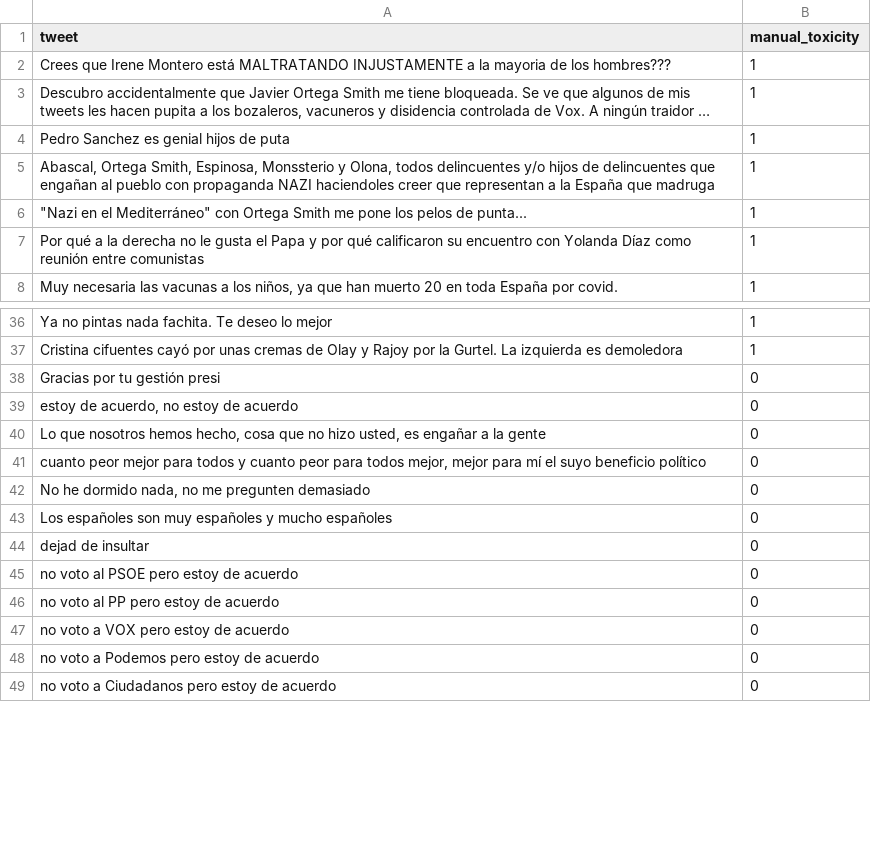
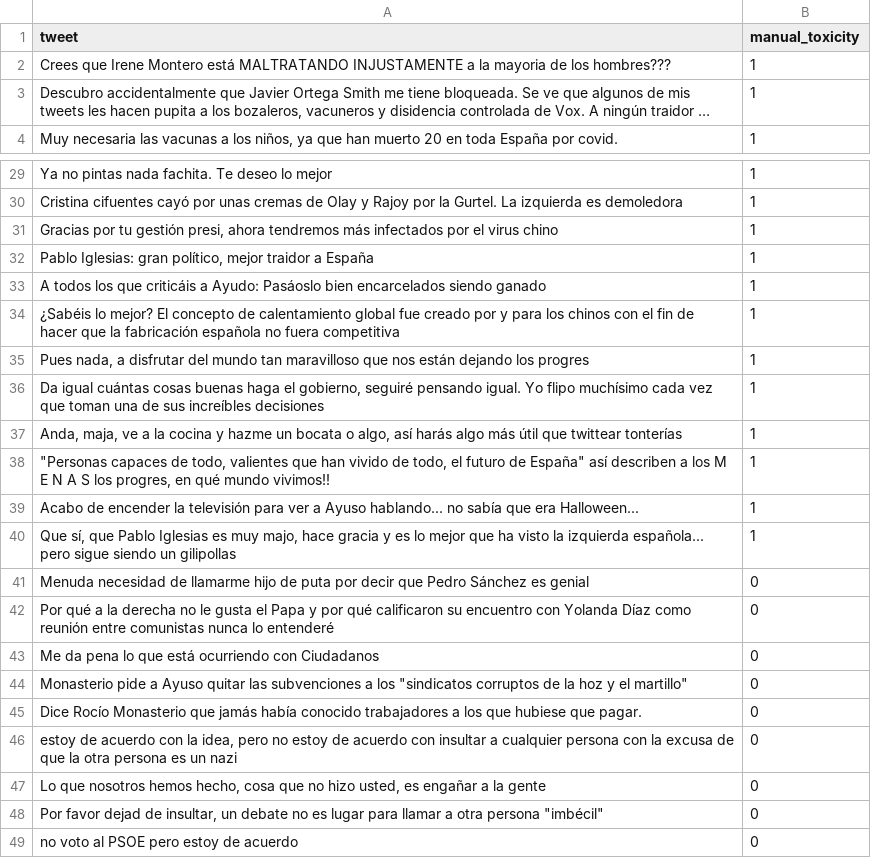
Before and after one commit to AlbertoGarciaDomenech/SesgosToxicidadTweets, a CSV file: data/tweets_contradictorios.csv, drawn as a sheet; only a part is shown, gaps mark what is left out; the shorter side is filled out with more unchanged rows; long unchanged cells end in …; removed rows and columns are numbered as before the commit, all else as after; the diff covers the shown part only; the diff names each change by its address in the sheet, - before the commit and + after, or states it on an @@ line.

Commit message:
Tweets contr. analisis

```diff
--- a/data/tweets_contradictorios.csv
+++ b/data/tweets_contradictorios.csv
-row 4: Pedro Sanchez es genial hijos de puta | 1
-row 5: Abascal, Ortega Smith, Espinosa, Monssterio y Olona, todos delincuentes y/o hijos de delincuentes que engañan al pueblo con propaganda NAZI haciendoles creer que representan a la España que madruga | 1
-row 6: "Nazi en el Mediterráneo" con Ortega Smith me pone los pelos de punta... | 1
-row 7: Por qué a la derecha no le gusta el Papa y por qué calificaron su encuentro con Yolanda Díaz como reunión entre comunistas | 1
+row 31: Gracias por tu gestión presi, ahora tendremos más infectados por el virus chino | 1
+row 32: Pablo Iglesias: gran político, mejor traidor a España | 1
+row 33: A todos los que criticáis a Ayudo: Pasáoslo bien encarcelados siendo ganado | 1
+row 34: ¿Sabéis lo mejor? El concepto de calentamiento global fue creado por y para los chinos con el fin de hacer que la fabricación española no fuera competitiva | 1
+row 35: Pues nada, a disfrutar del mundo tan maravilloso que nos están dejando los progres | 1
+row 36: Da igual cuántas cosas buenas haga el gobierno, seguiré pensando igual. Yo flipo muchísimo cada vez que toman una de sus increíbles decisiones | 1
+row 37: Anda, maja, ve a la cocina y hazme un bocata o algo, así harás algo más útil que twittear tonterías | 1
+row 38: "Personas capaces de todo, valientes que han vivido de todo, el futuro de España" así describen a los M E N A S los progres, en qué mundo vivimos!! | 1
+row 39: Acabo de encender la televisión para ver a Ayuso hablando... no sabía que era Halloween... | 1
+row 40: Que sí, que Pablo Iglesias es muy majo, hace gracia y es lo mejor que ha visto la izquierda española... pero sigue siendo un gilipollas | 1
-A41 (tweet): Gracias por tu gestión presi
+A41 (tweet): Menuda necesidad de llamarme hijo de puta por decir que Pedro Sánchez es genial
+row 42: Por qué a la derecha no le gusta el Papa y por qué calificaron su encuentro con Yolanda Díaz como reunión entre comunistas nunca lo entenderé | 0
-A43 (tweet): estoy de acuerdo, no estoy de acuerdo
+A43 (tweet): Me da pena lo que está ocurriendo con Ciudadanos
@@ row 21 moved to row 44: Monasterio pide a Ayuso quitar las subve… @@
@@ row 26 moved to row 45: Dice Rocío Monasterio que jamás había co… @@
+row 46: estoy de acuerdo con la idea, pero no estoy de acuerdo con insultar a cualquier persona con la excusa de que la otra persona es un nazi | 0
-A48 (tweet): cuanto peor mejor para todos y cuanto peor para todos mejor, mejor para mí el suyo beneficio político
+A48 (tweet): Por favor dejad de insultar, un debate no es lugar para llamar a otra persona "imbécil"
-row 42: No he dormido nada, no me pregunten demasiado | 0
-row 43: Los españoles son muy españoles y mucho españoles | 0
-row 44: dejad de insultar | 0
```
Also changed, not shown: 10 added rows, 1 removed row and 3 edited cells elsewhere in this file, 2 other files.
